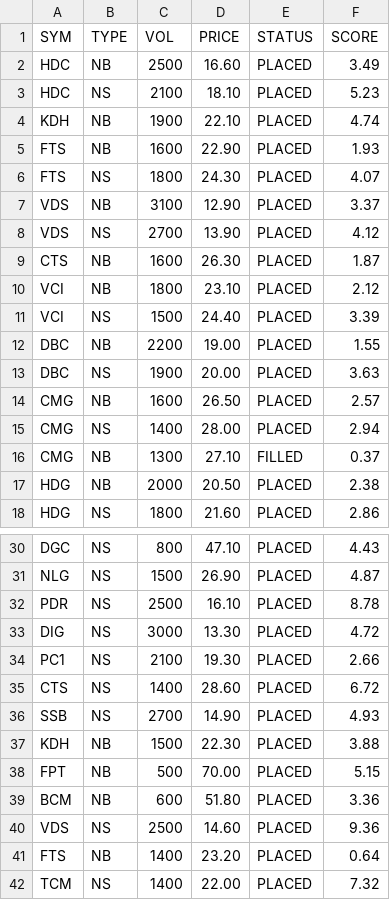
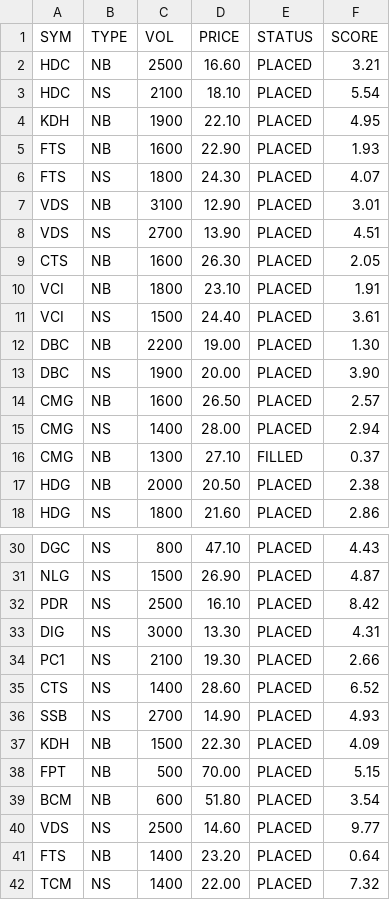
Before and after one commit to cali-invest/portfolio-live, a CSV file: data/CMD.csv, drawn as a sheet; only a part is shown, gaps mark what is left out; the diff covers the shown part only.

```diff
--- a/data/CMD.csv
+++ b/data/CMD.csv
@@ -1,14 +1,14 @@
 SYM,TYPE,VOL,PRICE,STATUS,SCORE
-HDC,NB,2500,16.60,PLACED,3.49
-HDC,NS,2100,18.10,PLACED,5.23
-KDH,NB,1900,22.10,PLACED,4.74
+HDC,NB,2500,16.60,PLACED,3.21
+HDC,NS,2100,18.10,PLACED,5.54
+KDH,NB,1900,22.10,PLACED,4.95
 FTS,NB,1600,22.90,PLACED,1.93
 FTS,NS,1800,24.30,PLACED,4.07
-VDS,NB,3100,12.90,PLACED,3.37
-VDS,NS,2700,13.90,PLACED,4.12
-CTS,NB,1600,26.30,PLACED,1.87
-VCI,NB,1800,23.10,PLACED,2.12
-VCI,NS,1500,24.40,PLACED,3.39
-DBC,NB,2200,19.00,PLACED,1.55
-DBC,NS,1900,20.00,PLACED,3.63
+VDS,NB,3100,12.90,PLACED,3.01
+VDS,NS,2700,13.90,PLACED,4.51
+CTS,NB,1600,26.30,PLACED,2.05
+VCI,NB,1800,23.10,PLACED,1.91
+VCI,NS,1500,24.40,PLACED,3.61
+DBC,NB,2200,19.00,PLACED,1.30
+DBC,NS,1900,20.00,PLACED,3.90
 CMG,NB,1600,26.50,PLACED,2.57
@@ -31,11 +31,11 @@ DGC,NS,800,47.10,PLACED,4.43
 NLG,NS,1500,26.90,PLACED,4.87
-PDR,NS,2500,16.10,PLACED,8.78
-DIG,NS,3000,13.30,PLACED,4.72
+PDR,NS,2500,16.10,PLACED,8.42
+DIG,NS,3000,13.30,PLACED,4.31
 PC1,NS,2100,19.30,PLACED,2.66
-CTS,NS,1400,28.60,PLACED,6.72
+CTS,NS,1400,28.60,PLACED,6.52
 SSB,NS,2700,14.90,PLACED,4.93
-KDH,NB,1500,22.30,PLACED,3.88
+KDH,NB,1500,22.30,PLACED,4.09
 FPT,NB,500,70.00,PLACED,5.15
-BCM,NB,600,51.80,PLACED,3.36
-VDS,NS,2500,14.60,PLACED,9.36
+BCM,NB,600,51.80,PLACED,3.54
+VDS,NS,2500,14.60,PLACED,9.77
 FTS,NB,1400,23.20,PLACED,0.64
```
Also changed, not shown: 3 edited cells elsewhere in this file, data/CMD2.csv, data/PORTFOLIO.csv, 2 other files.
